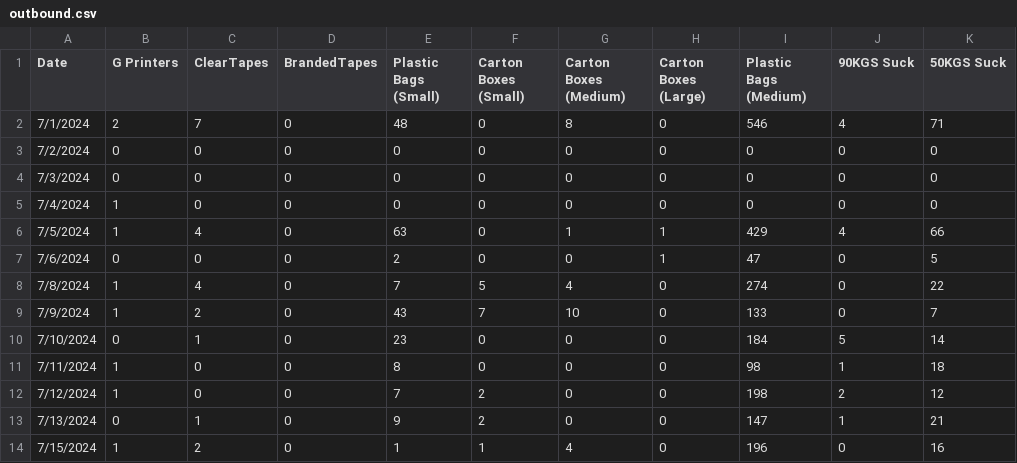
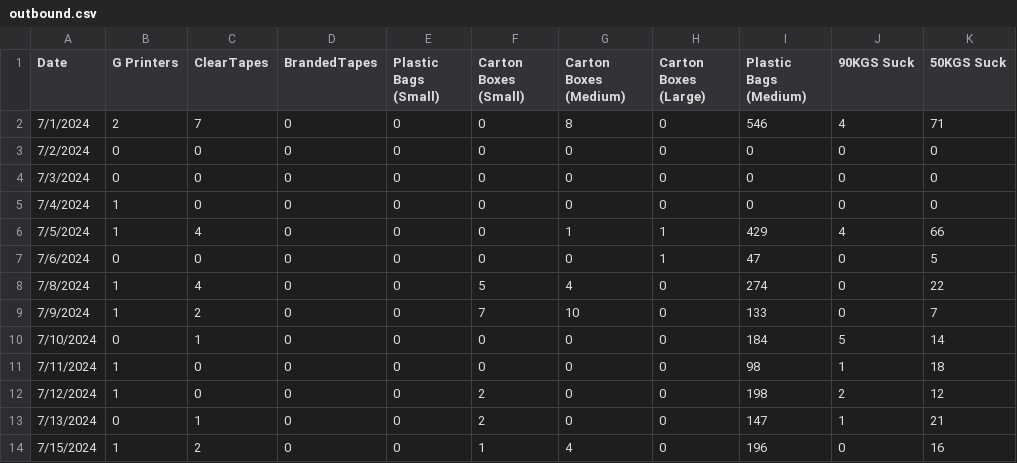
Before and after one commit to Nyotabenson/DILAGAIN-TECHNOLOGIES-Inventory-tracker-, a CSV file: outbound.csv, drawn as a sheet; only a part is shown; the diff names each change by its address in the sheet, - before the commit and + after, or states it on an @@ line.

Commit message:
updates

```diff
--- a/outbound.csv
+++ b/outbound.csv
-E2 (Plastic Bags (Small)): 48
+E2 (Plastic Bags (Small)): 0
-E6 (Plastic Bags (Small)): 63
+E6 (Plastic Bags (Small)): 0
-E7 (Plastic Bags (Small)): 2
+E7 (Plastic Bags (Small)): 0
-E8 (Plastic Bags (Small)): 7
+E8 (Plastic Bags (Small)): 0
-E9 (Plastic Bags (Small)): 43
+E9 (Plastic Bags (Small)): 0
-E10 (Plastic Bags (Small)): 23
+E10 (Plastic Bags (Small)): 0
-E11 (Plastic Bags (Small)): 8
+E11 (Plastic Bags (Small)): 0
-E12 (Plastic Bags (Small)): 7
+E12 (Plastic Bags (Small)): 0
-E13 (Plastic Bags (Small)): 9
+E13 (Plastic Bags (Small)): 0
-E14 (Plastic Bags (Small)): 1
+E14 (Plastic Bags (Small)): 0
```
